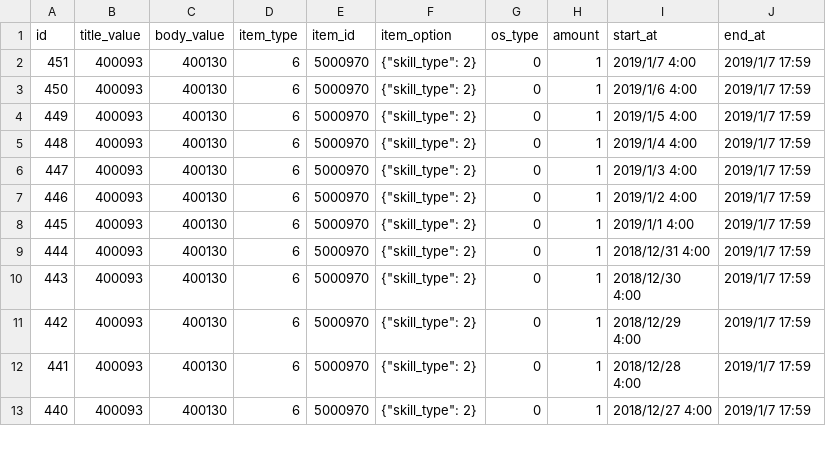
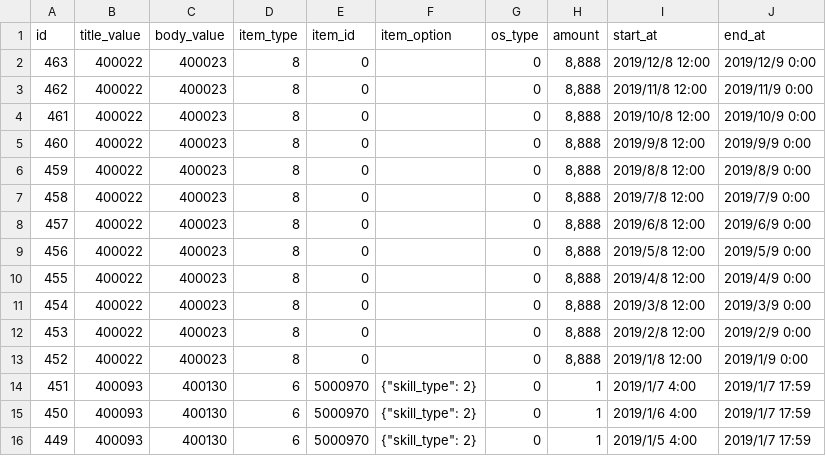
Before and after one commit to ketakeda/MTC-Plan, a CSV file: master/csv/all_mails.csv, drawn as a sheet; only a part is shown; the shorter side is filled out with more unchanged rows.

Commit message:
【竹田元】2019年妖怪の日配布物設定

```diff
--- a/master/csv/all_mails.csv
+++ b/master/csv/all_mails.csv
@@ -1,2 +1,14 @@
 id,title_value,body_value,item_type,item_id,item_option,os_type,amount,start_at,end_at
+463,400022,400023,8,0,,0,"8,888",2019/12/8 12:00,2019/12/9 0:00
+462,400022,400023,8,0,,0,"8,888",2019/11/8 12:00,2019/11/9 0:00
+461,400022,400023,8,0,,0,"8,888",2019/10/8 12:00,2019/10/9 0:00
+460,400022,400023,8,0,,0,"8,888",2019/9/8 12:00,2019/9/9 0:00
+459,400022,400023,8,0,,0,"8,888",2019/8/8 12:00,2019/8/9 0:00
+458,400022,400023,8,0,,0,"8,888",2019/7/8 12:00,2019/7/9 0:00
+457,400022,400023,8,0,,0,"8,888",2019/6/8 12:00,2019/6/9 0:00
+456,400022,400023,8,0,,0,"8,888",2019/5/8 12:00,2019/5/9 0:00
+455,400022,400023,8,0,,0,"8,888",2019/4/8 12:00,2019/4/9 0:00
+454,400022,400023,8,0,,0,"8,888",2019/3/8 12:00,2019/3/9 0:00
+453,400022,400023,8,0,,0,"8,888",2019/2/8 12:00,2019/2/9 0:00
+452,400022,400023,8,0,,0,"8,888",2019/1/8 12:00,2019/1/9 0:00
 451,400093,400130,6,5000970,"{""skill_type"": 2}",0,1,2019/1/7 4:00,2019/1/7 17:59
```
